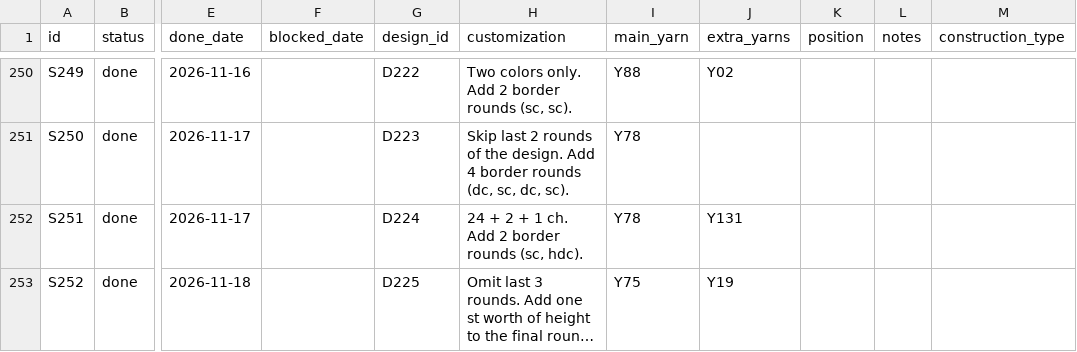
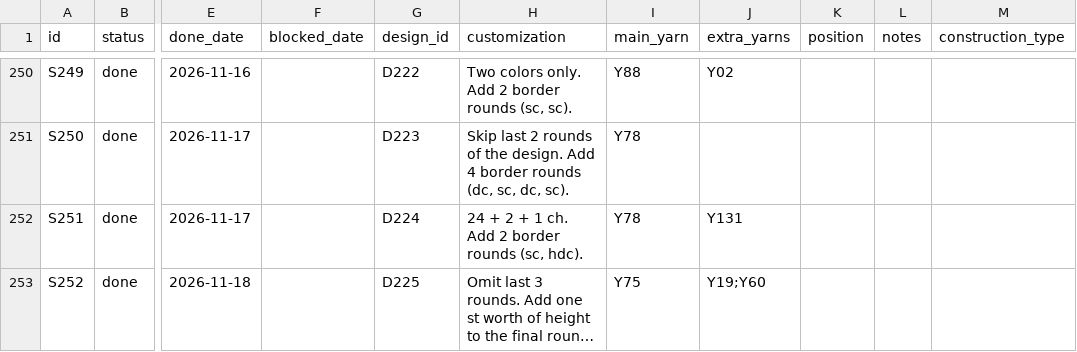
Before and after one commit to anhtr/grannydb, a CSV file: data/squares.csv, drawn as a sheet; only a part is shown, gaps mark what is left out; long unchanged cells end in …; the diff names each change by its address in the sheet, - before the commit and + after, or states it on an @@ line.

Commit message:
Update 1 square
- save squares/S252 — Extra colours: Y19;Y60

```diff
--- a/data/squares.csv
+++ b/data/squares.csv
-J253 (extra_yarns): Y19
+J253 (extra_yarns): Y19;Y60
```
